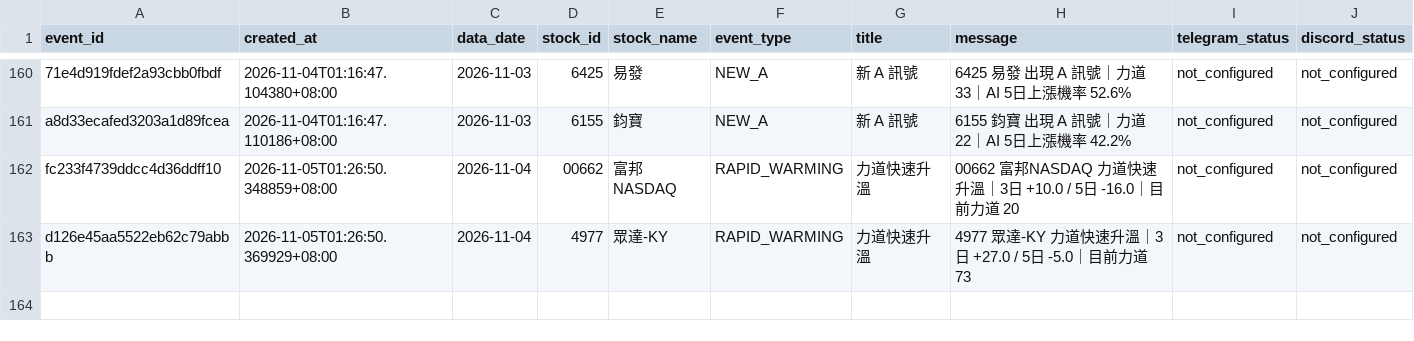
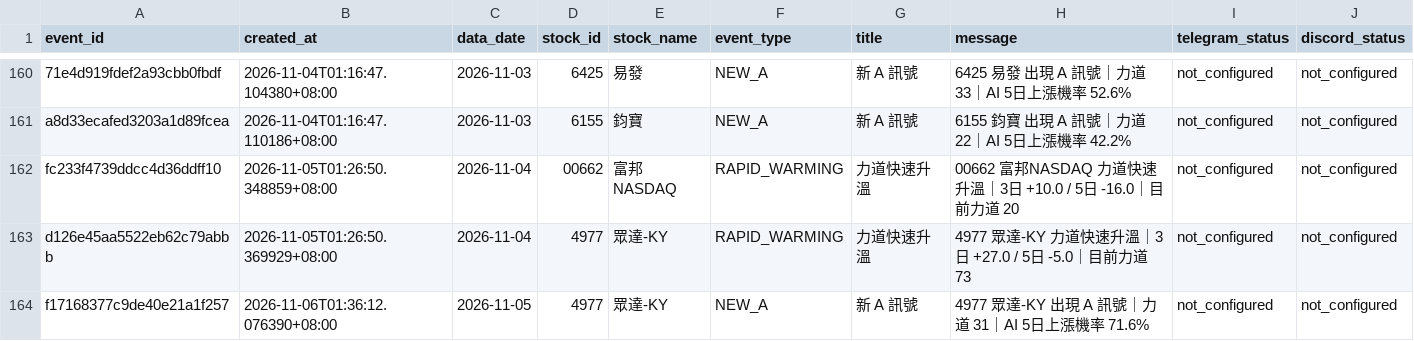
Before and after one commit to sean20040915-creator/tw-stock-ai-v1, a CSV file: data/notification_events.csv, drawn as a sheet; only a part is shown, gaps mark what is left out.

```diff
--- a/data/notification_events.csv
+++ b/data/notification_events.csv
@@ -163 +163,2 @@ fc233f4739ddcc4d36ddff10,2026-11-05T01:26:50.348859+08:00,2026-11-04,00662,富
 d126e45aa5522eb62c79abbb,2026-11-05T01:26:50.369929+08:00,2026-11-04,4977,眾達-KY,RAPID_WARMING,力道快速升溫,4977 眾達-KY 力道快速升溫｜3日 +27.0 / 5日 -5.0｜目前力道 73,not_configured,not_configured
+f17168377c9de40e21a1f257,2026-11-06T01:36:12.076390+08:00,2026-11-05,4977,眾達-KY,NEW_A,新 A 訊號,4977 眾達-KY 出現 A 訊號｜力道 31｜AI 5日上漲機率 71.6%,not_configured,not_configured
```
Also changed, not shown: 1 other file.
